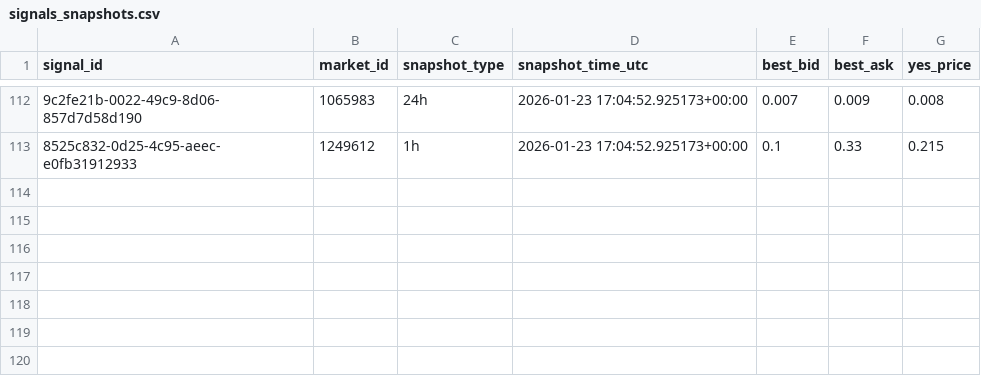
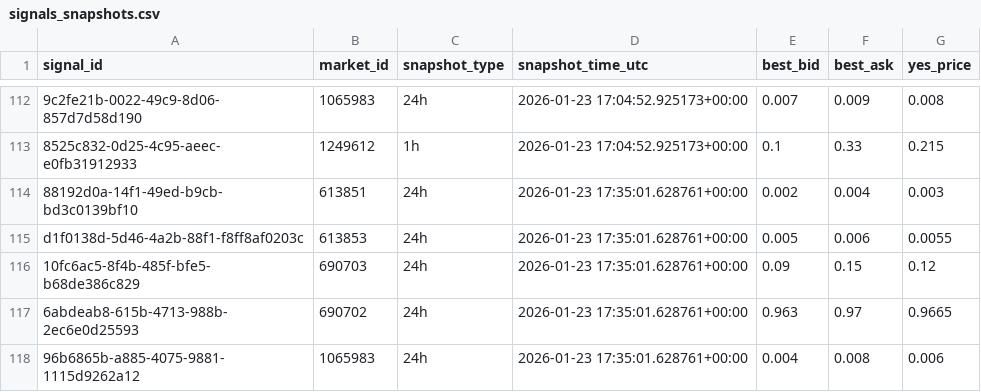
Before and after one commit to arshak-avagyan/fetch_data_test_repo, a CSV file: data/signals_snapshots.csv, drawn as a sheet; only a part is shown, gaps mark what is left out; the diff names each change by its address in the sheet, - before the commit and + after, or states it on an @@ line.

Commit message:
Workflow Run
Files changed:
M	data/market_change.csv
M	data/polymarket_flat_markets_t0.csv
M	data/polymarket_flat_markets_t1.csv
M	data/signals.csv
M	data/signals_merged.csv
M	data/signals_snapshots.csv

```diff
--- a/data/signals_snapshots.csv
+++ b/data/signals_snapshots.csv
+row 114: 88192d0a-14f1-49ed-b9cb-bd3c0139bf10 | 613851 | 24h | 2026-01-23 17:35:01.628761+00:00 | 0.002 | 0.004 | 0.003
+row 115: d1f0138d-5d46-4a2b-88f1-f8ff8af0203c | 613853 | 24h | 2026-01-23 17:35:01.628761+00:00 | 0.005 | 0.006 | 0.0055
+row 116: 10fc6ac5-8f4b-485f-bfe5-b68de386c829 | 690703 | 24h | 2026-01-23 17:35:01.628761+00:00 | 0.09 | 0.15 | 0.12
+row 117: 6abdeab8-615b-4713-988b-2ec6e0d25593 | 690702 | 24h | 2026-01-23 17:35:01.628761+00:00 | 0.963 | 0.97 | 0.9665
+row 118: 96b6865b-a885-4075-9881-1115d9262a12 | 1065983 | 24h | 2026-01-23 17:35:01.628761+00:00 | 0.004 | 0.008 | 0.006
```
Also changed, not shown: data/signals.csv, data/signals_merged.csv, 2 other files.
